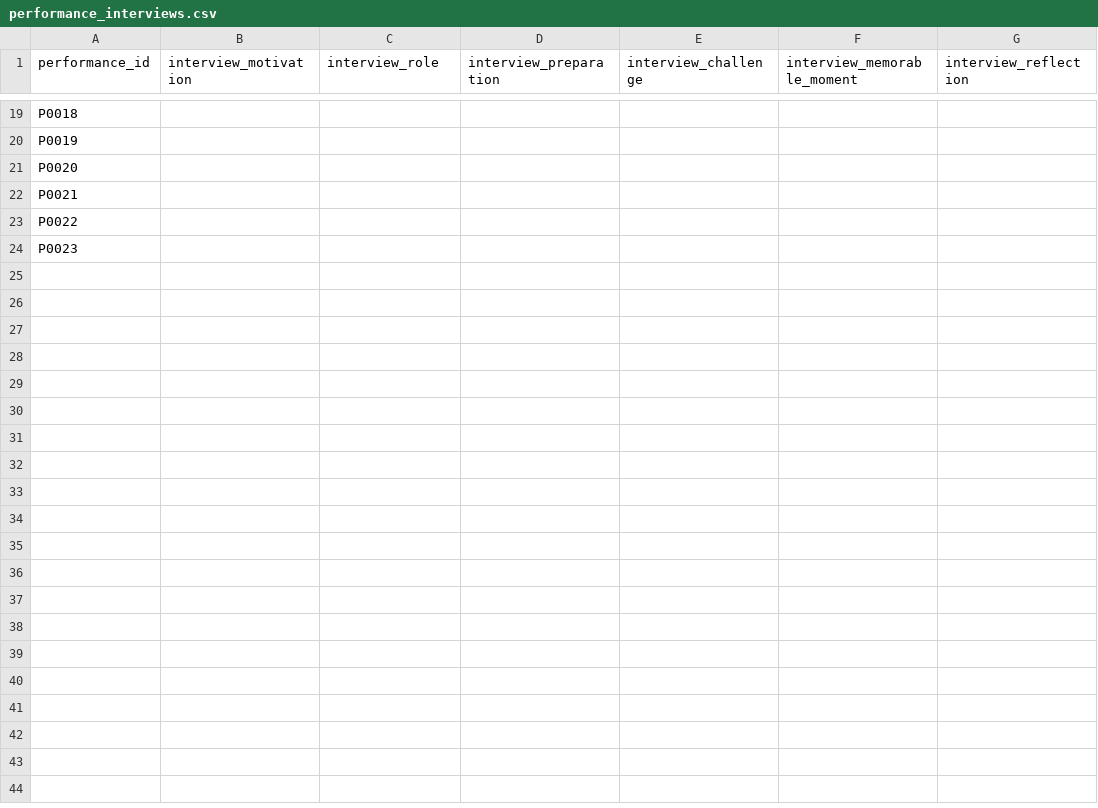
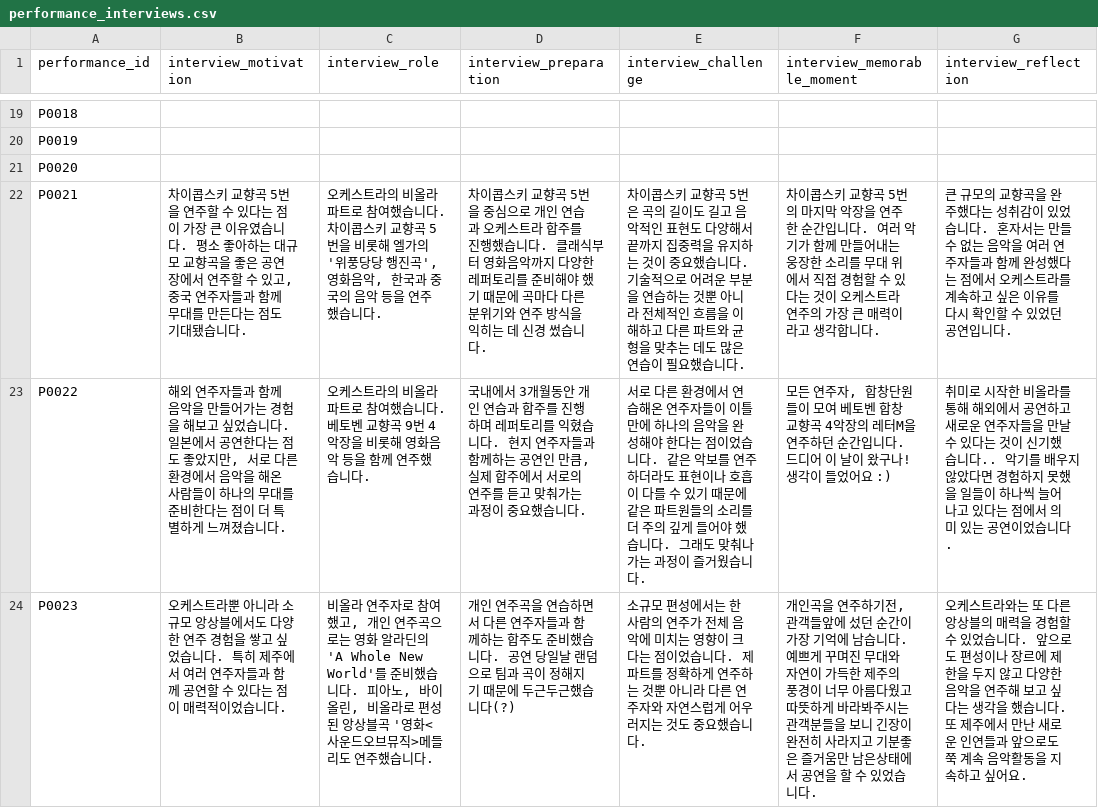
Before and after one commit to daisywon922/daisy-performances, a CSV file: data/performance_interviews.csv, drawn as a sheet; only a part is shown, gaps mark what is left out; the diff names each change by its address in the sheet, - before the commit and + after, or states it on an @@ line.

```diff
--- a/data/performance_interviews.csv
+++ b/data/performance_interviews.csv
-B22 (interview_motivation): (empty)
+B22 (interview_motivation): 차이콥스키 교향곡 5번을 연주할 수 있다는 점이 가장 큰 이유였습니다. 평소 좋아하는 대규모 교향곡을 좋은 공연장에서 연주할 수 있고, 중국 연주자들과 함께 무대를 만든다는 점도 기대됐습니다.
-C22 (interview_role): (empty)
+C22 (interview_role): 오케스트라의 비올라 파트로 참여했습니다. 차이콥스키 교향곡 5번을 비롯해 엘가의 '위풍당당 행진곡', 영화음악, 한국과 중국의 음악 등을 연주했습니다.
-D22 (interview_preparation): (empty)
+D22 (interview_preparation): 차이콥스키 교향곡 5번을 중심으로 개인 연습과 오케스트라 합주를 진행했습니다. 클래식부터 영화음악까지 다양한 레퍼토리를 준비해야 했기 때문에 곡마다 다른 분위기와 연주 방식을 익히는 데 신경 썼습니다.
-E22 (interview_challenge): (empty)
+E22 (interview_challenge): 차이콥스키 교향곡 5번은 곡의 길이도 길고 음악적인 표현도 다양해서 끝까지 집중력을 유지하는 것이 중요했습니다. 기술적으로 어려운 부분을 연습하는 것뿐 아니라 전체적인 흐름을 이해하고 다른 파트와 균형을 맞추는 데도 많은 연습이 필요했습니다.
-F22 (interview_memorable_moment): (empty)
+F22 (interview_memorable_moment): 차이콥스키 교향곡 5번의 마지막 악장을 연주한 순간입니다. 여러 악기가 함께 만들어내는 웅장한 소리를 무대 위에서 직접 경험할 수 있다는 것이 오케스트라 연주의 가장 큰 매력이라고 생각합니다.
-G22 (interview_reflection): (empty)
+G22 (interview_reflection): 큰 규모의 교향곡을 완주했다는 성취감이 있었습니다. 혼자서는 만들 수 없는 음악을 여러 연주자들과 함께 완성했다는 점에서 오케스트라를 계속하고 싶은 이유를 다시 확인할 수 있었던 공연입니다.
-B23 (interview_motivation): (empty)
+B23 (interview_motivation): 해외 연주자들과 함께 음악을 만들어가는 경험을 해보고 싶었습니다. 일본에서 공연한다는 점도 좋았지만, 서로 다른 환경에서 음악을 해온 사람들이 하나의 무대를 준비한다는 점이 더 특별하게 느껴졌습니다.
-C23 (interview_role): (empty)
+C23 (interview_role): 오케스트라의 비올라 파트로 참여했습니다. 베토벤 교향곡 9번 4악장을 비롯해 영화음악 등을 함께 연주했습니다.
-D23 (interview_preparation): (empty)
+D23 (interview_preparation): 국내에서 3개월동안 개인 연습과 합주를 진행하며 레퍼토리를 익혔습니다. 현지 연주자들과 함께하는 공연인 만큼, 실제 합주에서 서로의 연주를 듣고 맞춰가는 과정이 중요했습니다.
-E23 (interview_challenge): (empty)
+E23 (interview_challenge): 서로 다른 환경에서 연습해온 연주자들이 이틀만에 하나의 음악을 완성해야 한다는 점이었습니다. 같은 악보를 연주하더라도 표현이나 호흡이 다를 수 있기 때문에 같은 파트원들의 소리를 더 주의 깊게 들어야 했습니다. 그래도 맞춰나가는 과정이 즐거웠습니다.
-F23 (interview_memorable_moment): (empty)
+F23 (interview_memorable_moment): 모든 연주자, 합창단원들이 모여 베토벤 합창교향곡 4악장의 레터M을 연주하던 순간입니다. 드디어 이 날이 왔구나! 생각이 들었어요 :)
-G23 (interview_reflection): (empty)
+G23 (interview_reflection): 취미로 시작한 비올라를 통해 해외에서 공연하고 새로운 연주자들을 만날 수 있다는 것이 신기했습니다.. 악기를 배우지 않았다면 경험하지 못했을 일들이 하나씩 늘어나고 있다는 점에서 의미 있는 공연이었습니다.
-B24 (interview_motivation): (empty)
+B24 (interview_motivation): 오케스트라뿐 아니라 소규모 앙상블에서도 다양한 연주 경험을 쌓고 싶었습니다. 특히 제주에서 여러 연주자들과 함께 공연할 수 있다는 점이 매력적이었습니다.
-C24 (interview_role): (empty)
+C24 (interview_role): 비올라 연주자로 참여했고, 개인 연주곡으로는 영화 알라딘의 'A Whole New World'를 준비했습니다. 피아노, 바이올린, 비올라로 편성된 앙상블곡 '영화<사운드오브뮤직>메들리도 연주했습니다.
-D24 (interview_preparation): (empty)
+D24 (interview_preparation): 개인 연주곡을 연습하면서 다른 연주자들과 함께하는 합주도 준비했습니다. 공연 당일날 랜덤으로 팀과 곡이 정해지기 때문에 두근두근했습니다(?)
-E24 (interview_challenge): (empty)
+E24 (interview_challenge): 소규모 편성에서는 한 사람의 연주가 전체 음악에 미치는 영향이 크다는 점이었습니다. 제 파트를 정확하게 연주하는 것뿐 아니라 다른 연주자와 자연스럽게 어우러지는 것도 중요했습니다.
-F24 (interview_memorable_moment): (empty)
+F24 (interview_memorable_moment): 개인곡을 연주하기전, 관객들앞에 섰던 순간이 가장 기억에 남습니다. 예쁘게 꾸며진 무대와 자연이 가득한 제주의 풍경이 너무 아름다웠고 따뜻하게 바라봐주시는 관객분들을 보니 긴장이 완전히 사라지고 기분좋은 즐거움만 남은상태에서 공연을 할 수 있었습니다.
-G24 (interview_reflection): (empty)
+G24 (interview_reflection): 오케스트라와는 또 다른 앙상블의 매력을 경험할 수 있었습니다. 앞으로도 편성이나 장르에 제한을 두지 않고 다양한 음악을 연주해 보고 싶다는 생각을 했습니다. 또 제주에서 만난 새로운 인연들과 앞으로도 쭉 계속 음악활동을 지속하고 싶어요.
```
Also changed, not shown: data/performance_history.csv.
